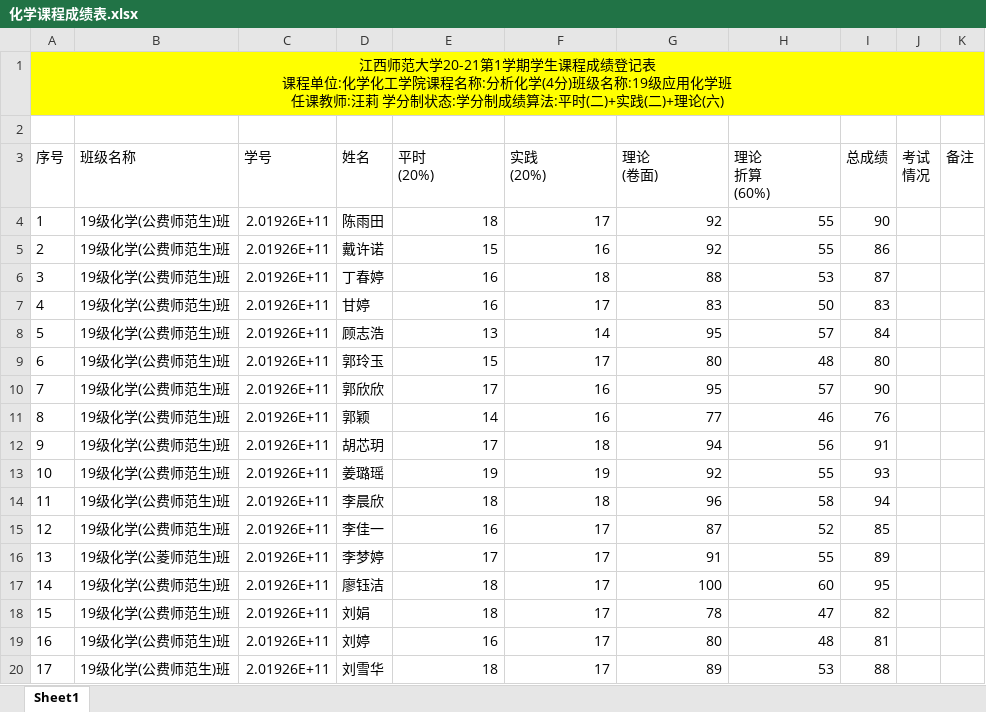
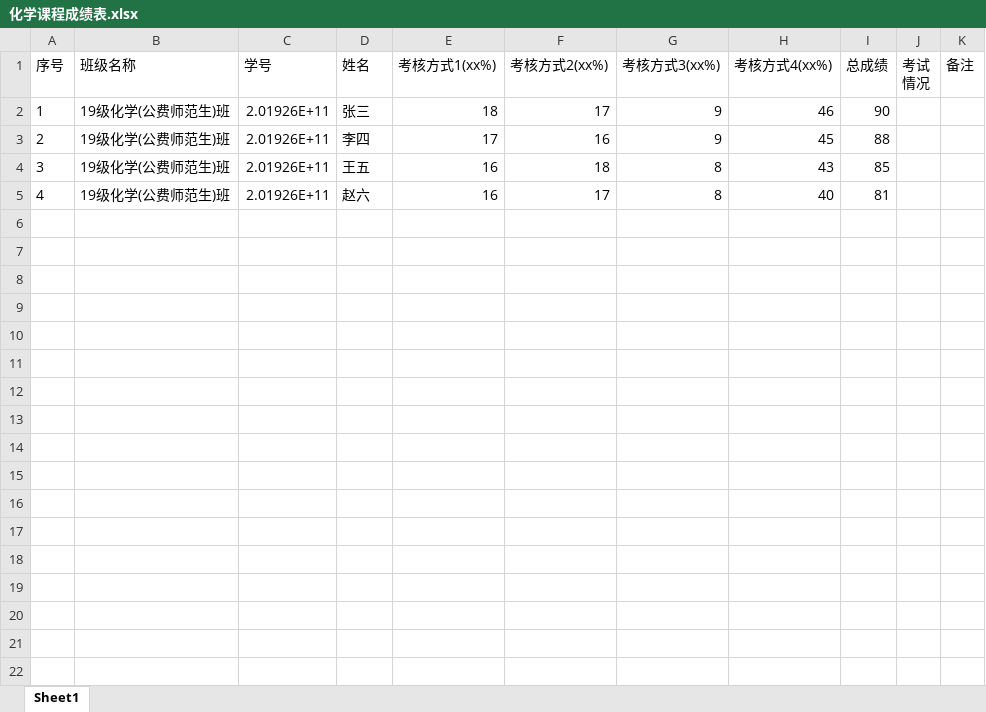
Before and after one commit to xiang-xinchun/PDF-report-gerneration-tool, an Excel workbook: form-editor/化学课程成绩表.xlsx, sheet Sheet1, drawn as a sheet; only a part is shown; values as stored, in another font and other column widths than the file's, no borders; removed rows and columns are numbered as before the commit, all else as after; ↵ is a line break in a cell; the diff covers the shown part only; the diff names each change by its address in the sheet, - before the commit and + after, or states it on an @@ line.

```diff
--- a/form-editor/化学课程成绩表.xlsx (sheet Sheet1)
+++ b/form-editor/化学课程成绩表.xlsx (sheet Sheet1)
-row 1: 江西师范大学20-21第1学期学生课程成绩登记表 ↵ 课程单位:化学化工学院课程名称:分析化学(4分)班级名称:19级应用化学班 ↵ 任课教师:汪莉 学分制状态:学分制成绩算法:平时(二)+实践(二)+理论(六)
-row 2: (empty)
-E1: 平时 ↵ (20%)
+E1: 考核方式1(xx%)
-F1: 实践 ↵ (20%)
+F1: 考核方式2(xx%)
-G1: 理论 ↵ (卷面)
+G1: 考核方式3(xx%)
-H1: 理论 ↵ 折算 ↵ (60%)
+H1: 考核方式4(xx%)
-D2 (姓名): 陈雨田
+D2 (姓名): 张三
-G2:G3 (考核方式3(xx%)): 92
+G2:G3 (考核方式3(xx%)): 9
-H2 (考核方式4(xx%)): 55
+H2 (考核方式4(xx%)): 46
-D3 (姓名): 戴许诺
+D3 (姓名): 李四
-E3 (考核方式1(xx%)): 15
+E3 (考核方式1(xx%)): 17
-H3 (考核方式4(xx%)): 55
+H3 (考核方式4(xx%)): 45
-I3 (总成绩): 86
+I3 (总成绩): 88
-D4 (姓名): 丁春婷
+D4 (姓名): 王五
-G4 (考核方式3(xx%)): 88
+G4 (考核方式3(xx%)): 8
-H4 (考核方式4(xx%)): 53
+H4 (考核方式4(xx%)): 43
-I4 (总成绩): 87
+I4 (总成绩): 85
-D5 (姓名): 甘婷
+D5 (姓名): 赵六
-G5 (考核方式3(xx%)): 83
+G5 (考核方式3(xx%)): 8
-H5 (考核方式4(xx%)): 50
+H5 (考核方式4(xx%)): 40
-I5 (总成绩): 83
+I5 (总成绩): 81
-row 8: 5 | 19级化学(公费师范生)班 | 2.01926E+11 | 顾志浩 | 13 | 14 | 95 | 57 | 84
-row 9: 6 | 19级化学(公费师范生)班 | 2.01926E+11 | 郭玲玉 | 15 | 17 | 80 | 48 | 80
-row 10: 7 | 19级化学(公费师范生)班 | 2.01926E+11 | 郭欣欣 | 17 | 16 | 95 | 57 | 90
-row 11: 8 | 19级化学(公费师范生)班 | 2.01926E+11 | 郭颖 | 14 | 16 | 77 | 46 | 76
-row 12: 9 | 19级化学(公费师范生)班 | 2.01926E+11 | 胡芯玥 | 17 | 18 | 94 | 56 | 91
-row 13: 10 | 19级化学(公费师范生)班 | 2.01926E+11 | 姜璐瑶 | 19 | 19 | 92 | 55 | 93
-row 14: 11 | 19级化学(公费师范生)班 | 2.01926E+11 | 李晨欣 | 18 | 18 | 96 | 58 | 94
-row 15: 12 | 19级化学(公费师范生)班 | 2.01926E+11 | 李佳一 | 16 | 17 | 87 | 52 | 85
-row 16: 13 | 19级化学(公菱师范生)班 | 2.01926E+11 | 李梦婷 | 17 | 17 | 91 | 55 | 89
-row 17: 14 | 19级化学(公费师范生)班 | 2.01926E+11 | 廖钰洁 | 18 | 17 | 100 | 60 | 95
-row 18: 15 | 19级化学(公费师范生)班 | 2.01926E+11 | 刘娟 | 18 | 17 | 78 | 47 | 82
-row 19: 16 | 19级化学(公费师范生)班 | 2.01926E+11 | 刘婷 | 16 | 17 | 80 | 48 | 81
-row 20: 17 | 19级化学(公费师范生)班 | 2.01926E+11 | 刘雪华 | 18 | 17 | 89 | 53 | 88
```
Also changed, not shown: 27 removed rows elsewhere in this sheet, 10 other files.
